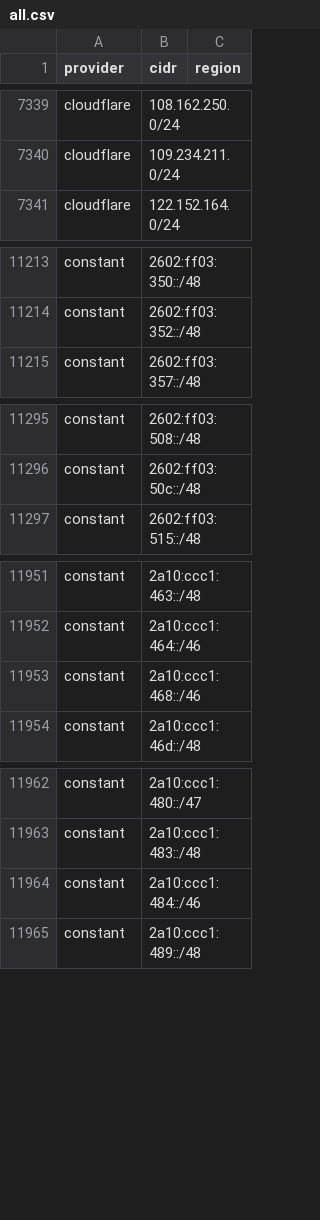
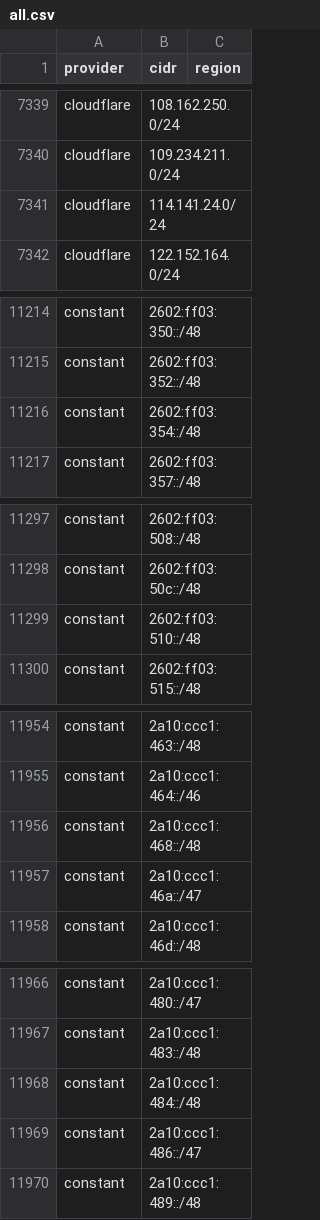
Before and after one commit to 123jjck/cdn-ip-ranges, a CSV file: all/all.csv, drawn as a sheet; only a part is shown, gaps mark what is left out; the diff covers the shown part only.

```diff
--- a/all/all.csv
+++ b/all/all.csv
@@ -7340,2 +7340,3 @@ cloudflare,108.162.250.0/24,
 cloudflare,109.234.211.0/24,
+cloudflare,114.141.24.0/24,
 cloudflare,122.152.164.0/24,
@@ -11214,2 +11215,3 @@ constant,2602:ff03:350::/48,
 constant,2602:ff03:352::/48,
+constant,2602:ff03:354::/48,
 constant,2602:ff03:357::/48,
@@ -11296,2 +11298,3 @@ constant,2602:ff03:508::/48,
 constant,2602:ff03:50c::/48,
+constant,2602:ff03:510::/48,
 constant,2602:ff03:515::/48,
@@ -11952,3 +11955,4 @@ constant,2a10:ccc1:463::/48,
 constant,2a10:ccc1:464::/46,
-constant,2a10:ccc1:468::/46,
+constant,2a10:ccc1:468::/48,
+constant,2a10:ccc1:46a::/47,
 constant,2a10:ccc1:46d::/48,
@@ -11963,3 +11967,4 @@ constant,2a10:ccc1:480::/47,
 constant,2a10:ccc1:483::/48,
-constant,2a10:ccc1:484::/46,
+constant,2a10:ccc1:484::/48,
+constant,2a10:ccc1:486::/47,
 constant,2a10:ccc1:489::/48,
```
Also changed, not shown: 4 added rows, 3 removed rows and 3 edited cells elsewhere in this file, 41 other files.
